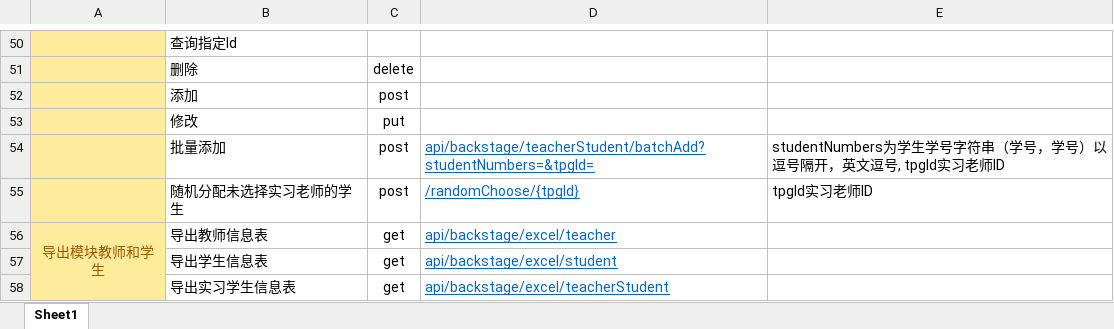
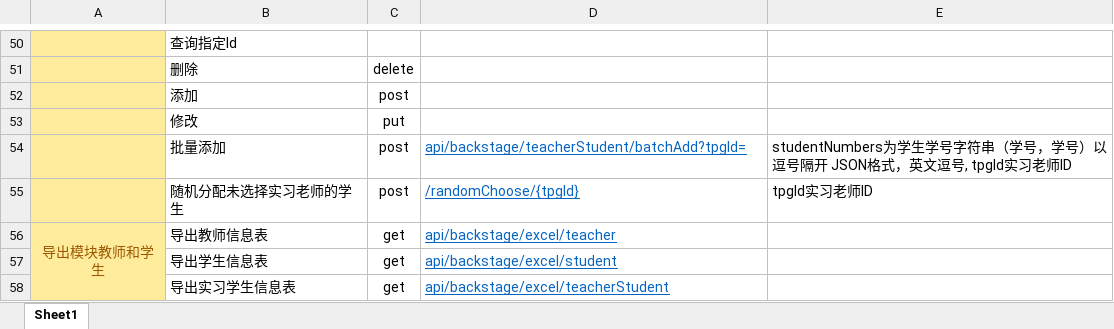
Before and after one commit to KEIKEITEAM/intern_choose, an Excel workbook: help/api.xlsx, sheet Sheet1, drawn as a sheet; only a part is shown, gaps mark what is left out; values as stored, in another font and other column widths than the file's, no borders; the diff names each change by its address in the sheet, - before the commit and + after, or states it on an @@ line.

Commit message:
实习学生批量添加studentNumbers改为JSON格式传参、help的api更新

```diff
--- a/help/api.xlsx (sheet Sheet1)
+++ b/help/api.xlsx (sheet Sheet1)
-D54: api/backstage/teacherStudent/batchAdd?studentNumbers=&tpgId=
+D54: api/backstage/teacherStudent/batchAdd?tpgId=
-E54: …逗号隔开，英文逗…
+E54: …逗号隔开 JSON格式，英文逗…
```
Also changed, not shown: 1 other file.
